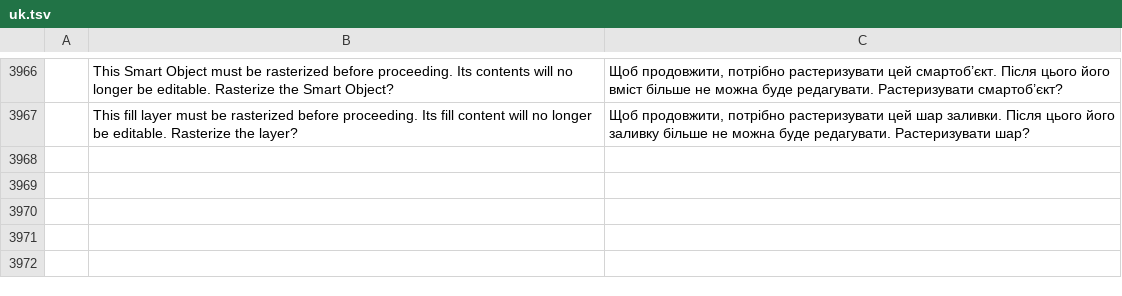
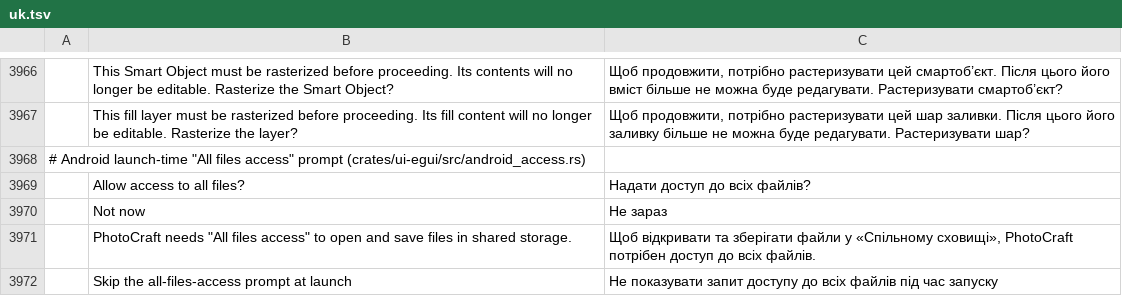
Before and after one commit to Kaedo17/photocraft, a TSV file: crates/ui-egui/src/i18n/uk.tsv, drawn as a sheet; only a part is shown, gaps mark what is left out; the diff names each change by its address in the sheet, - before the commit and + after, or states it on an @@ line.

```diff
--- a/crates/ui-egui/src/i18n/uk.tsv
+++ b/crates/ui-egui/src/i18n/uk.tsv
+row 3968: # Android launch-time "All files access" prompt (crates/ui-egui/src/android_access.rs)
+row 3969:  | Allow access to all files? | Надати доступ до всіх файлів?
+row 3970:  | Not now | Не зараз
+row 3971:  | PhotoCraft needs "All files access" to open and save files in shared storage. | Щоб відкривати та зберігати файли у «Спільному сховищі», PhotoCraft потрібен доступ до всіх файлів.
+row 3972:  | Skip the all-files-access prompt at launch | Не показувати запит доступу до всіх файлів під час запуску
```
Also changed, not shown: crates/ui-egui/src/i18n/el.tsv, crates/ui-egui/src/i18n/hu.tsv, 25 other files.
